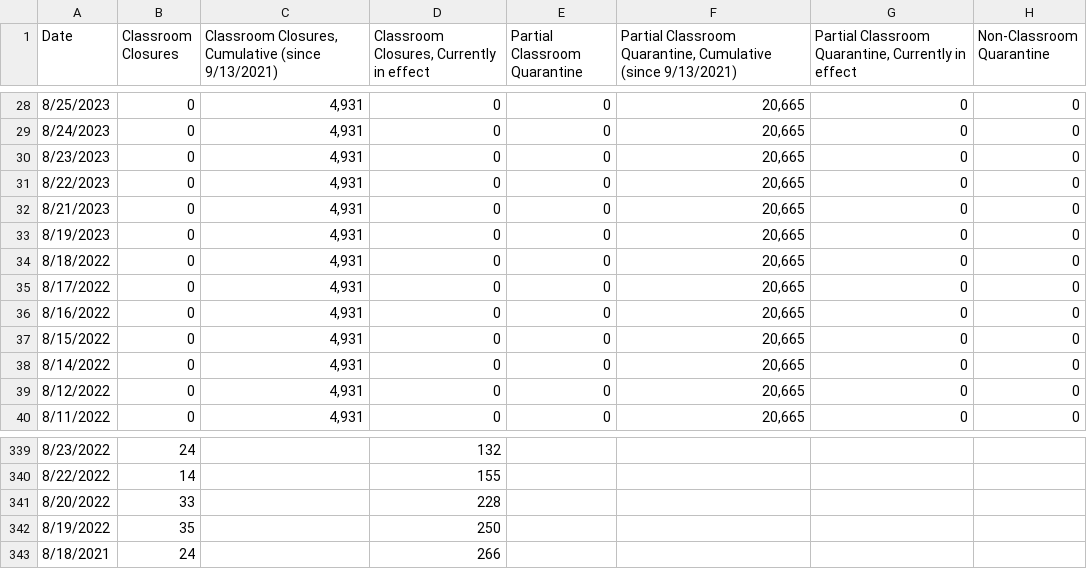
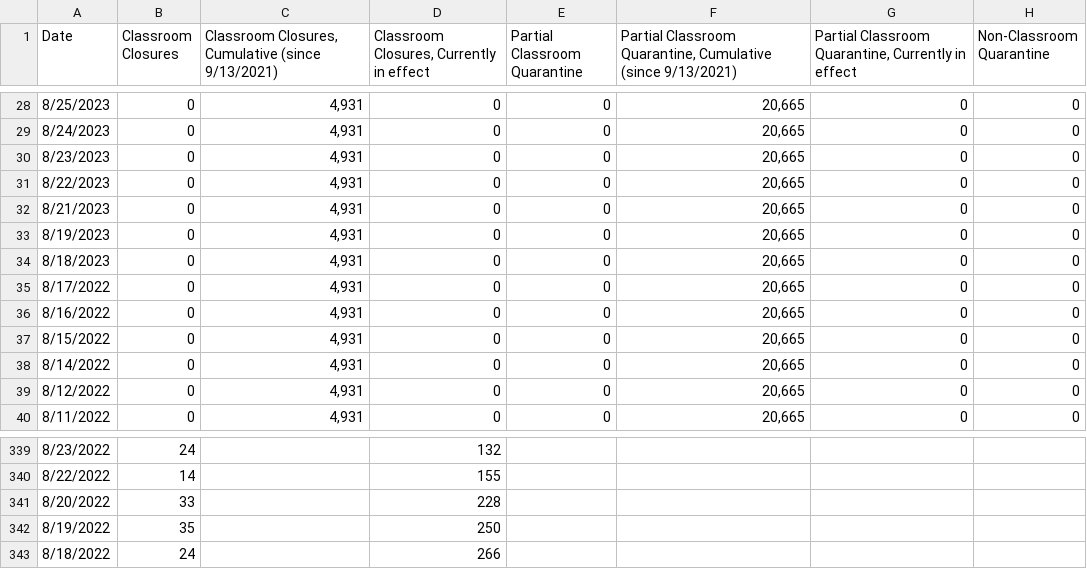
Before and after one commit to couchand/nyc-doe-covid-interventions, a CSV file: csv/actions.csv, drawn as a sheet; only a part is shown, gaps mark what is left out; the diff names each change by its address in the sheet, - before the commit and + after, or states it on an @@ line.

```diff
--- a/csv/actions.csv
+++ b/csv/actions.csv
-A34 (Date): 8/18/2022
+A34 (Date): 8/18/2023
-A343 (Date): 8/18/2021
+A343 (Date): 8/18/2022
```
Also changed, not shown: csv/actions-charter.csv, csv/confirmed-cases-cumulative.csv, 1 other file.
